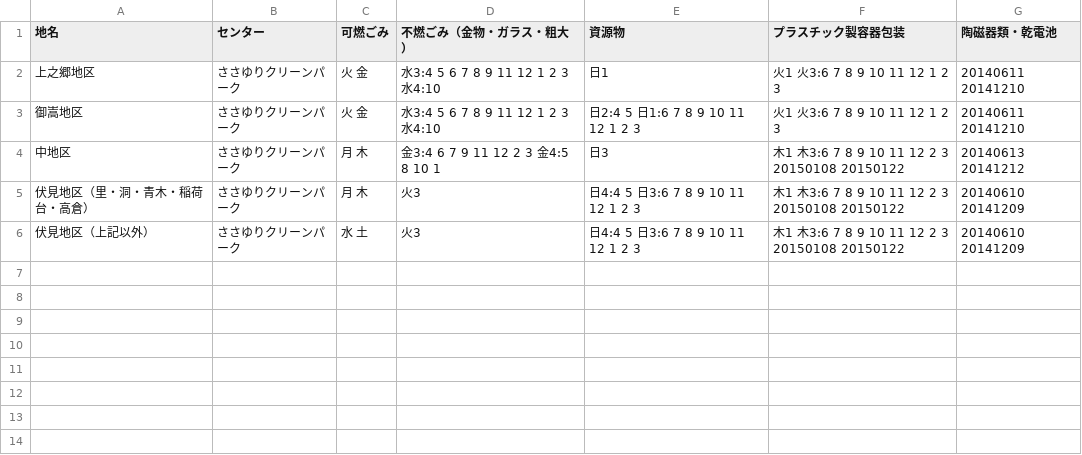
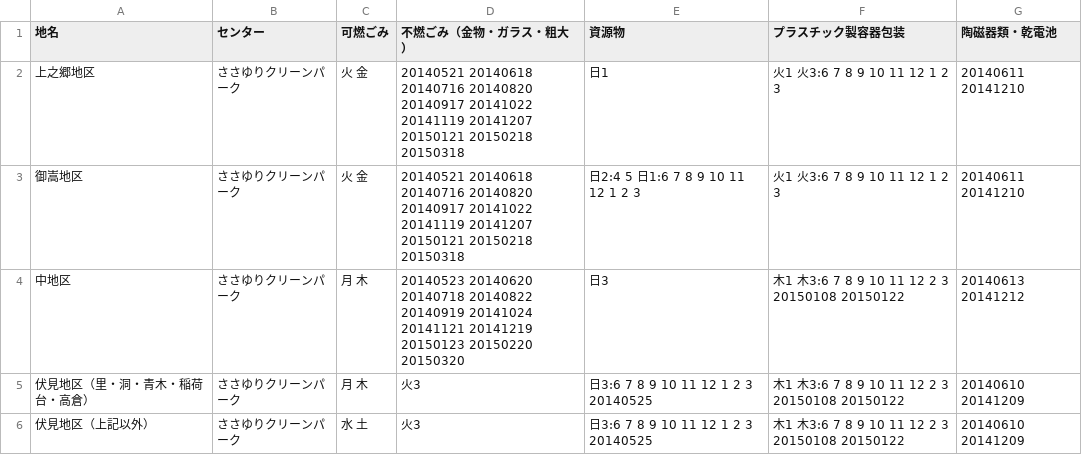
Before and after one commit to tcst55/5374, a CSV file: data/area_days.csv, drawn as a sheet.

Commit message:
Update area_days.csv

```diff
--- a/data/area_days.csv
+++ b/data/area_days.csv
@@ -1,6 +1,6 @@
 地名,センター,可燃ごみ,不燃ごみ（金物・ガラス・粗大）,資源物,プラスチック製容器包装,陶磁器類・乾電池
-上之郷地区,ささゆりクリーンパーク,火 金,水3:4 5 6 7 8 9 11 12 1 2 3 水4:10,日1,火1 火3:6 7 8 9 10 11 12 1 2 3,20140611 20141210
-御嵩地区,ささゆりクリーンパーク,火 金,水3:4 5 6 7 8 9 11 12 1 2 3 水4:10,日2:4 5 日1:6 7 8 9 10 11 12 1 2 3,火1 火3:6 7 8 9 10 11 12 1 2 3 ,20140611 20141210
-中地区,ささゆりクリーンパーク,月 木,金3:4 6 7 9 11 12 2 3 金4:5 8 10 1,日3,木1 木3:6 7 8 9 10 11 12 2 3 20150108 20150122,20140613 20141212
-伏見地区（里・洞・青木・稲荷台・高倉）,ささゆりクリーンパーク,月 木,火3,日4:4 5 日3:6 7 8 9 10 11 12 1 2 3,木1 木3:6 7 8 9 10 11 12 2 3 20150108 20150122,20140610 20141209
-伏見地区（上記以外）,ささゆりクリーンパーク,水 土,火3,日4:4 5 日3:6 7 8 9 10 11 12 1 2 3,木1 木3:6 7 8 9 10 11 12 2 3 20150108 20150122,20140610 20141209
+上之郷地区,ささゆりクリーンパーク,火 金,20140521 20140618 20140716 20140820 20140917 20141022 20141119 20141207 20150121 20150218 20150318,日1,火1 火3:6 7 8 9 10 11 12 1 2 3,20140611 20141210
+御嵩地区,ささゆりクリーンパーク,火 金,20140521 20140618 20140716 20140820 20140917 20141022 20141119 20141207 20150121 20150218 20150318,日2:4 5 日1:6 7 8 9 10 11 12 1 2 3,火1 火3:6 7 8 9 10 11 12 1 2 3 ,20140611 20141210
+中地区,ささゆりクリーンパーク,月 木,20140523 20140620 20140718 20140822 20140919 20141024 20141121 20141219 20150123 20150220 20150320,日3,木1 木3:6 7 8 9 10 11 12 2 3 20150108 20150122,20140613 20141212
+伏見地区（里・洞・青木・稲荷台・高倉）,ささゆりクリーンパーク,月 木,火3,日3:6 7 8 9 10 11 12 1 2 3 20140525,木1 木3:6 7 8 9 10 11 12 2 3 20150108 20150122,20140610 20141209
+伏見地区（上記以外）,ささゆりクリーンパーク,水 土,火3,日3:6 7 8 9 10 11 12 1 2 3 20140525,木1 木3:6 7 8 9 10 11 12 2 3 20150108 20150122,20140610 20141209
```
